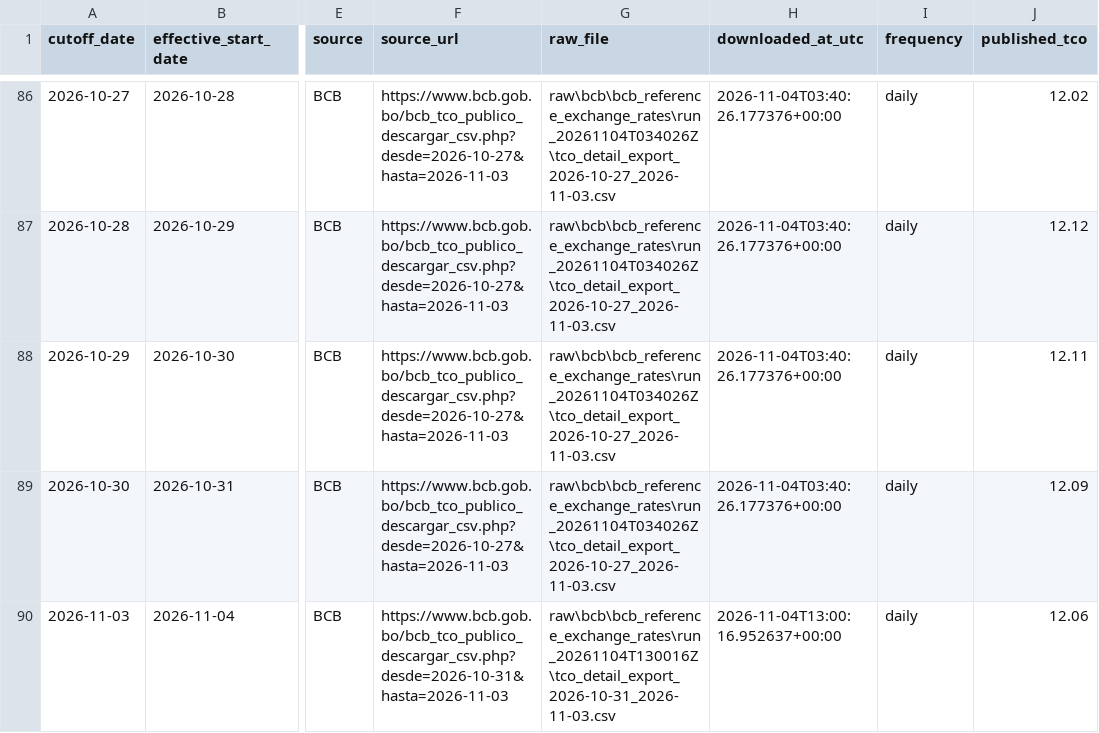
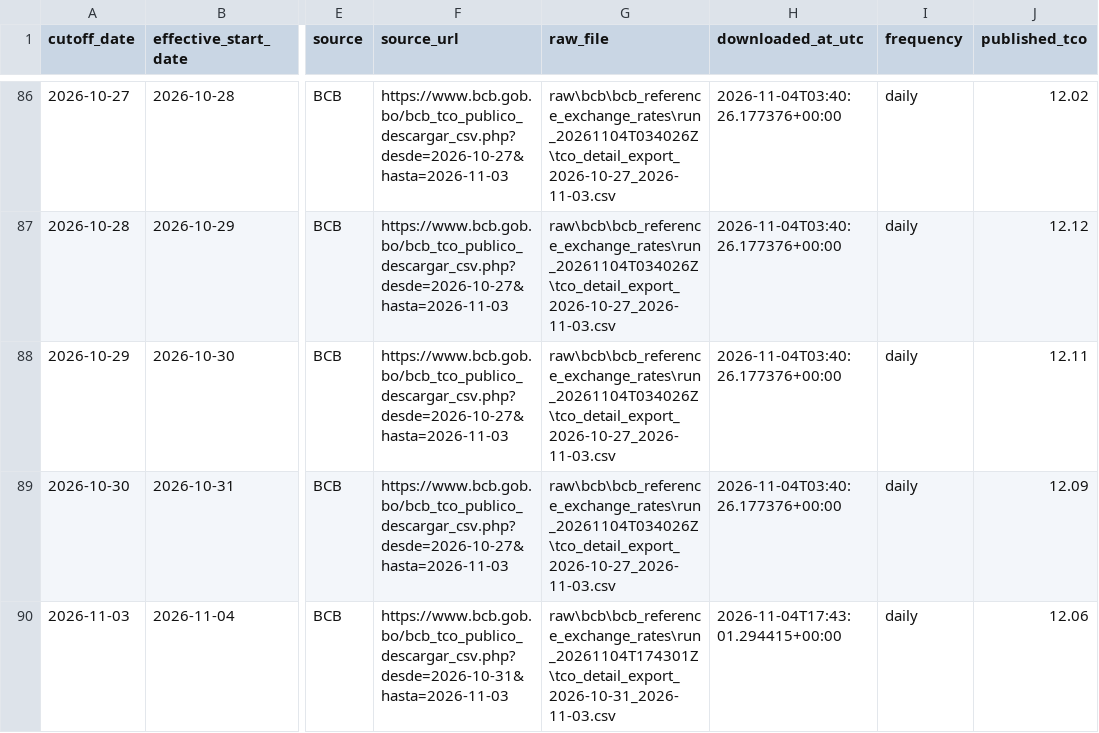
Before and after one commit to osmarbolivar/bolivia-exchange-rate-dashboard, a CSV file: tco_replication_validation.csv, drawn as a sheet; only a part is shown, gaps mark what is left out; the diff names each change by its address in the sheet, - before the commit and + after, or states it on an @@ line.

Commit message:
Update exchange-rate dashboard 20261104T144244

```diff
--- a/tco_replication_validation.csv
+++ b/tco_replication_validation.csv
-G90 (raw_file): raw\bcb\bcb_reference_exchange_rates\run_20261104T130016Z\tco_detail_export_2026-10-31_2026-11-03.csv
+G90 (raw_file): raw\bcb\bcb_reference_exchange_rates\run_20261104T174301Z\tco_detail_export_2026-10-31_2026-11-03.csv
-H90 (downloaded_at_utc): 2026-11-04T13:00:16.952637+00:00
+H90 (downloaded_at_utc): 2026-11-04T17:43:01.294415+00:00
```
Also changed, not shown: 6 other files.
